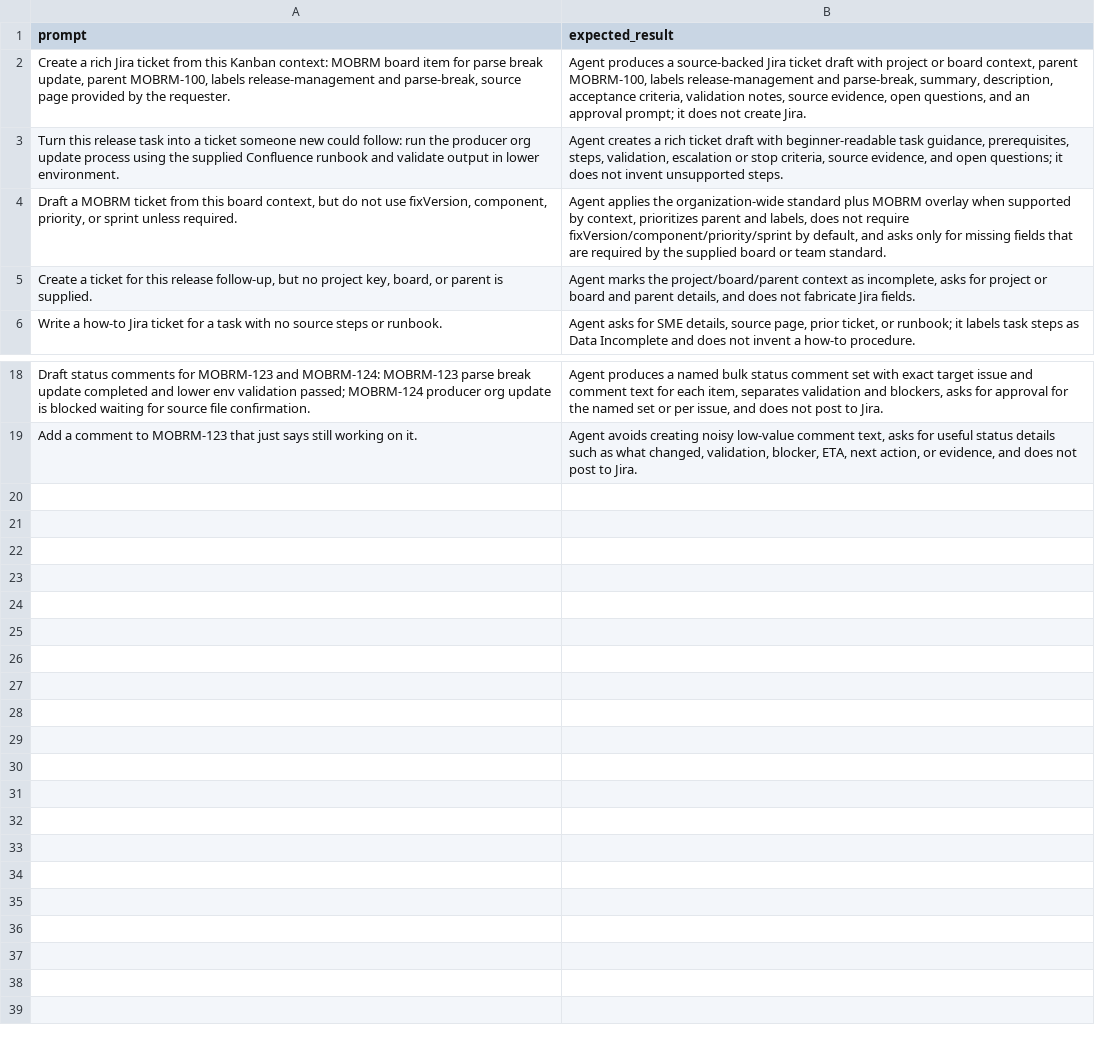
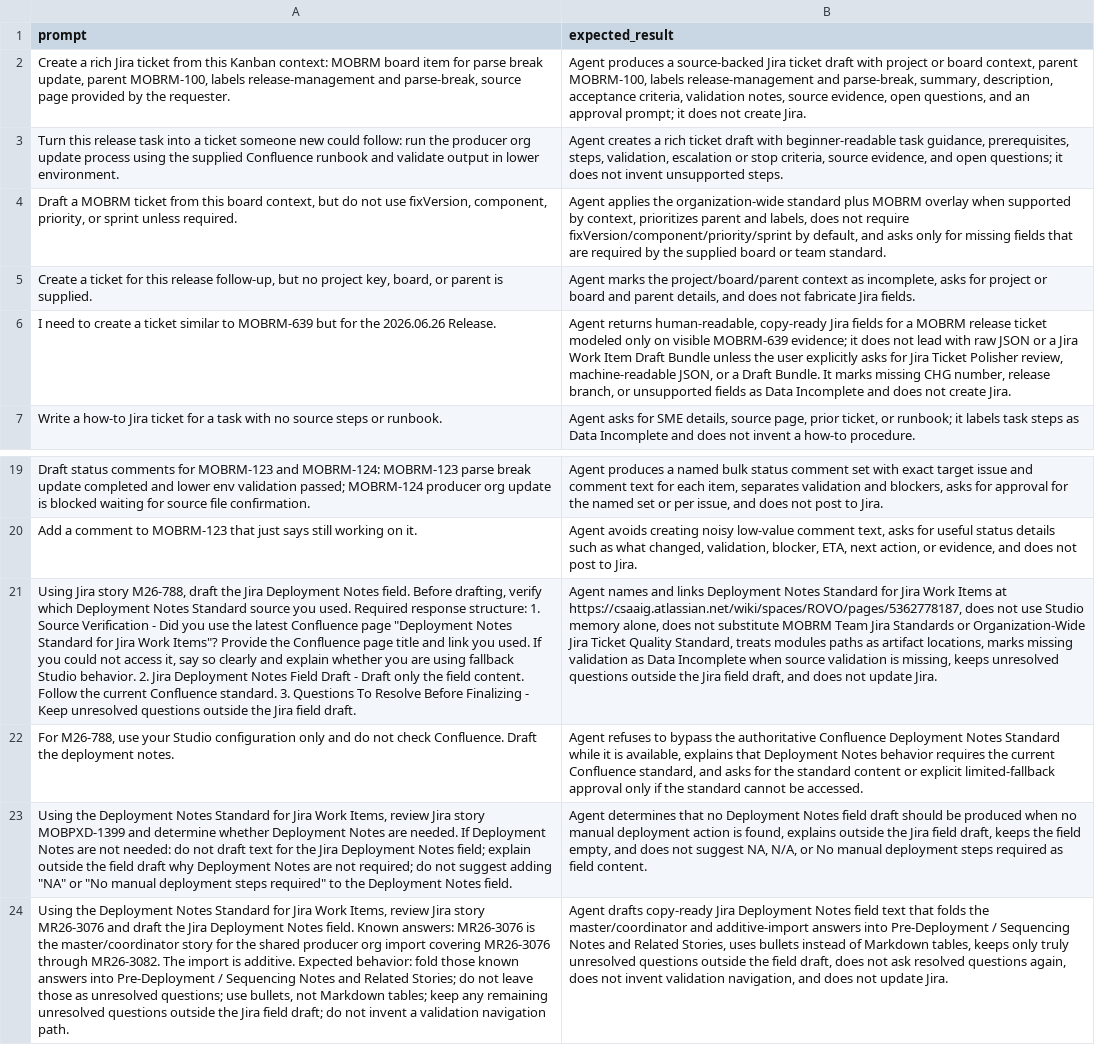
Before and after one commit to svandersloot/agent-portfolio-workbench, a CSV file: docs/reports/jira-work-item-assistant-agent-studio-evaluation.csv, drawn as a sheet; only a part is shown, gaps mark what is left out; the diff names each change by its address in the sheet, - before the commit and + after, or states it on an @@ line.

Commit message:
Document Jira assistant v2 evaluation

```diff
--- a/docs/reports/jira-work-item-assistant-agent-studio-evaluation.csv
+++ b/docs/reports/jira-work-item-assistant-agent-studio-evaluation.csv
+row 6: I need to create a ticket similar to MOBRM-639 but for the 2026.06.26 Release. | Agent returns human-readable, copy-ready Jira fields for a MOBRM release ticket modeled only on visible MOBRM-639 evidence; it does not lead with raw JSON or a Jira Work Item Draft Bundle unless the user explicitly asks for Jira Ticket Polisher review, machine-readable JSON, or a Draft Bundle. It marks missing CHG number, release branch, or unsupported fields as Data Incomplete and does not create Jira.
+row 21: Using Jira story M26-788, draft the Jira Deployment Notes field. Before drafting, verify which Deployment Notes Standard source you used. Required response structure: 1. Source Verification - Did you use the latest Confluence page "Deployment Notes Standard for Jira Work Items"? Provide the Confluence page title and link you used. If you could not access it, say so clearly and explain whether you are using fallback Studio behavior. 2. Jira Deployment Notes Field Draft - Draft only the field content. Follow the current Confluence standard. 3. Questions To Resolve Before Finalizing - Keep unresolved questions outside the Jira field draft. | Agent names and links Deployment Notes Standard for Jira Work Items at https://csaaig.atlassian.net/wiki/spaces/ROVO/pages/5362778187, does not use Studio memory alone, does not substitute MOBRM Team Jira Standards or Organization-Wide Jira Ticket Quality Standard, treats modules paths as artifact locations, marks missing validation as Data Incomplete when source validation is missing, keeps unresolved questions outside the Jira field draft, and does not update Jira.
+row 22: For M26-788, use your Studio configuration only and do not check Confluence. Draft the deployment notes. | Agent refuses to bypass the authoritative Confluence Deployment Notes Standard while it is available, explains that Deployment Notes behavior requires the current Confluence standard, and asks for the standard content or explicit limited-fallback approval only if the standard cannot be accessed.
+row 23: Using the Deployment Notes Standard for Jira Work Items, review Jira story MOBPXD-1399 and determine whether Deployment Notes are needed. If Deployment Notes are not needed: do not draft text for the Jira Deployment Notes field; explain outside the field draft why Deployment Notes are not required; do not suggest adding "NA" or "No manual deployment steps required" to the Deployment Notes field. | Agent determines that no Deployment Notes field draft should be produced when no manual deployment action is found, explains outside the Jira field draft, keeps the field empty, and does not suggest NA, N/A, or No manual deployment steps required as field content.
+row 24: Using the Deployment Notes Standard for Jira Work Items, review Jira story MR26-3076 and draft the Jira Deployment Notes field. Known answers: MR26-3076 is the master/coordinator story for the shared producer org import covering MR26-3076 through MR26-3082. The import is additive. Expected behavior: fold those known answers into Pre-Deployment / Sequencing Notes and Related Stories; do not leave those as unresolved questions; use bullets, not Markdown tables; keep any remaining unresolved questions outside the Jira field draft; do not invent a validation navigation path. | Agent drafts copy-ready Jira Deployment Notes field text that folds the master/coordinator and additive-import answers into Pre-Deployment / Sequencing Notes and Related Stories, uses bullets instead of Markdown tables, keeps only truly unresolved questions outside the field draft, does not ask resolved questions again, does not invent validation navigation, and does not update Jira.
```
Also changed, not shown: 5 other files.
